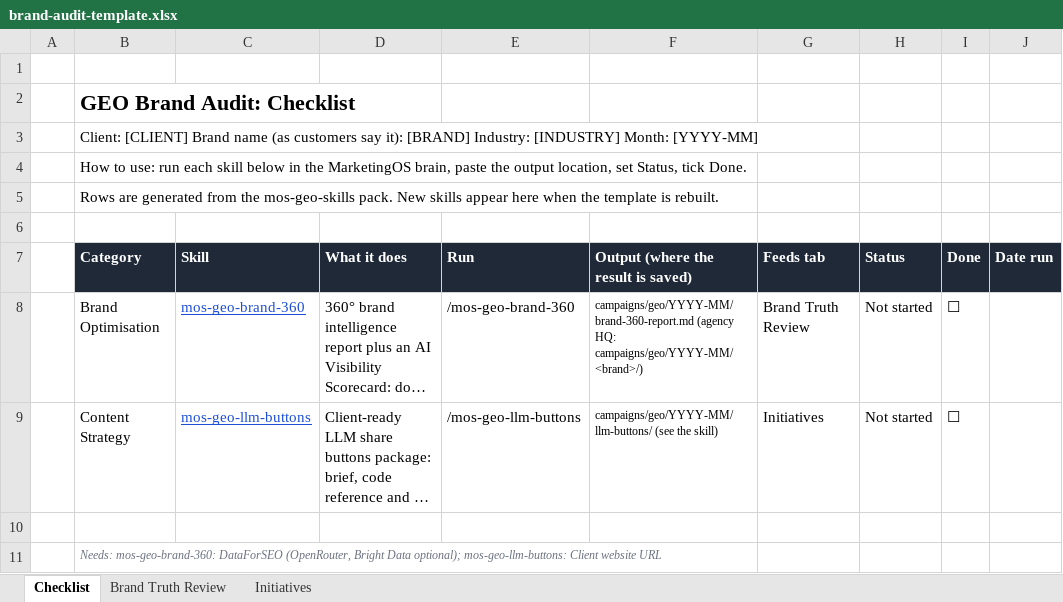
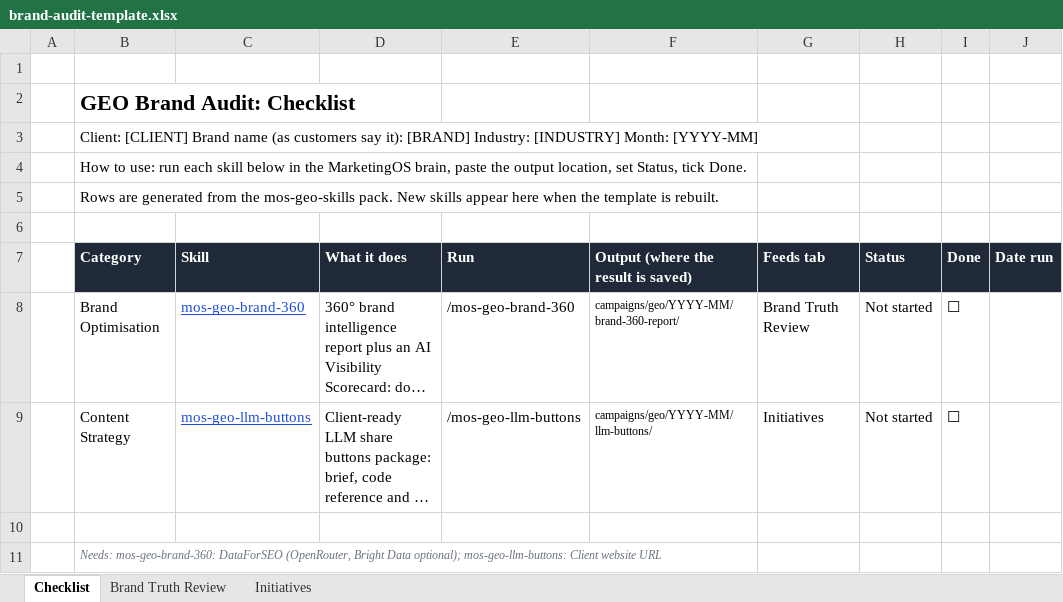
Before and after one commit to the-vibe-marketing-lab/mos-geo-skills, an Excel workbook: _shared/brand-audit/brand-audit-template.xlsx, sheet Checklist, drawn as a sheet; only a part is shown; long unchanged cells end in …; values as stored, in another font and other column widths than the file's, no borders; conditional formats not drawn; the diff names each change by its address in the sheet, - before the commit and + after, or states it on an @@ line.

```diff
--- a/_shared/brand-audit/brand-audit-template.xlsx (sheet Checklist)
+++ b/_shared/brand-audit/brand-audit-template.xlsx (sheet Checklist)
-F8: campaigns/geo/YYYY-MM/brand-360-report.md (agency HQ: campaigns/geo/YYYY-MM/<brand>/)
+F8: campaigns/geo/YYYY-MM/brand-360-report/
-F9: campaigns/geo/YYYY-MM/llm-buttons/ (see the skill)
+F9: campaigns/geo/YYYY-MM/llm-buttons/
```
Also changed, not shown: 8 other files.
